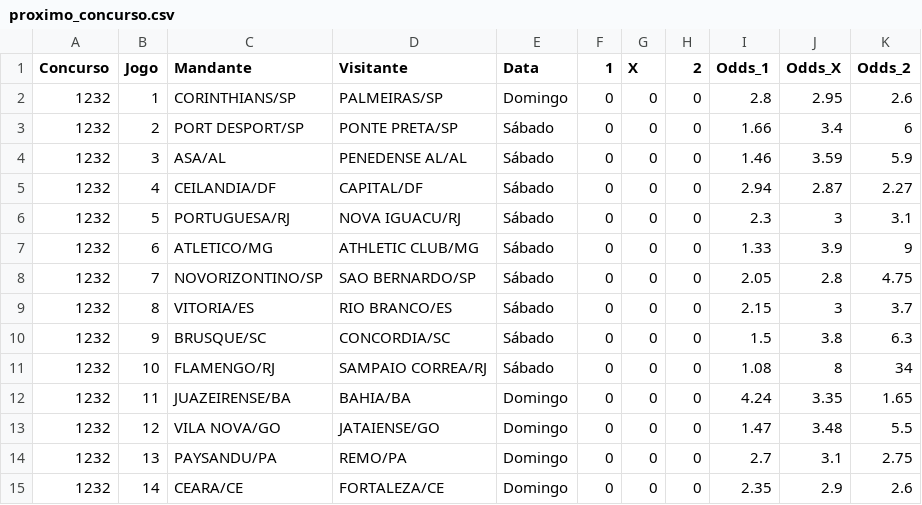
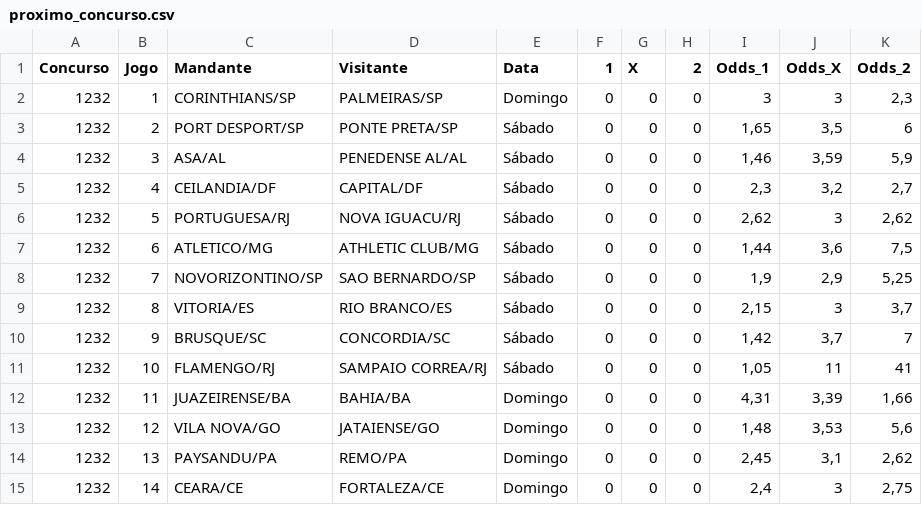
Before and after one commit to marcosvilhena87/loteca-ML-test, a CSV file: data/proximo_concurso.csv, drawn as a sheet.

```diff
--- a/data/proximo_concurso.csv
+++ b/data/proximo_concurso.csv
@@ -1,15 +1,15 @@
 Concurso;Jogo;Mandante;Visitante;Data;1;X;2;Odds_1;Odds_X;Odds_2
-1232;1;CORINTHIANS/SP;PALMEIRAS/SP;Domingo;0;0;0;2.8;2.95;2.6
-1232;2;PORT DESPORT/SP;PONTE PRETA/SP;Sábado;0;0;0;1.66;3.4;6
-1232;3;ASA/AL;PENEDENSE AL/AL;Sábado;0;0;0;1.46;3.59;5.9
-1232;4;CEILANDIA/DF;CAPITAL/DF;Sábado;0;0;0;2.94;2.87;2.27
-1232;5;PORTUGUESA/RJ;NOVA IGUACU/RJ;Sábado;0;0;0;2.3;3;3.1
-1232;6;ATLETICO/MG;ATHLETIC CLUB/MG;Sábado;0;0;0;1.33;3.9;9
-1232;7;NOVORIZONTINO/SP;SAO BERNARDO/SP;Sábado;0;0;0;2.05;2.8;4.75
-1232;8;VITORIA/ES;RIO BRANCO/ES;Sábado;0;0;0;2.15;3;3.7
-1232;9;BRUSQUE/SC;CONCORDIA/SC;Sábado;0;0;0;1.5;3.8;6.3
-1232;10;FLAMENGO/RJ;SAMPAIO CORREA/RJ;Sábado;0;0;0;1.08;8;34
-1232;11;JUAZEIRENSE/BA;BAHIA/BA;Domingo;0;0;0;4.24;3.35;1.65
-1232;12;VILA NOVA/GO;JATAIENSE/GO;Domingo;0;0;0;1.47;3.48;5.5
-1232;13;PAYSANDU/PA;REMO/PA;Domingo;0;0;0;2.7;3.1;2.75
-1232;14;CEARA/CE;FORTALEZA/CE;Domingo;0;0;0;2.35;2.9;2.6
+1232;1;CORINTHIANS/SP;PALMEIRAS/SP;Domingo;0;0;0;3;3;2,3
+1232;2;PORT DESPORT/SP;PONTE PRETA/SP;Sábado;0;0;0;1,65;3,5;6
+1232;3;ASA/AL;PENEDENSE AL/AL;Sábado;0;0;0;1,46;3,59;5,9
+1232;4;CEILANDIA/DF;CAPITAL/DF;Sábado;0;0;0;2,3;3,2;2,7
+1232;5;PORTUGUESA/RJ;NOVA IGUACU/RJ;Sábado;0;0;0;2,62;3;2,62
+1232;6;ATLETICO/MG;ATHLETIC CLUB/MG;Sábado;0;0;0;1,44;3,6;7,5
+1232;7;NOVORIZONTINO/SP;SAO BERNARDO/SP;Sábado;0;0;0;1,9;2,9;5,25
+1232;8;VITORIA/ES;RIO BRANCO/ES;Sábado;0;0;0;2,15;3;3,7
+1232;9;BRUSQUE/SC;CONCORDIA/SC;Sábado;0;0;0;1,42;3,7;7
+1232;10;FLAMENGO/RJ;SAMPAIO CORREA/RJ;Sábado;0;0;0;1,05;11;41
+1232;11;JUAZEIRENSE/BA;BAHIA/BA;Domingo;0;0;0;4,31;3,39;1,66
+1232;12;VILA NOVA/GO;JATAIENSE/GO;Domingo;0;0;0;1,48;3,53;5,6
+1232;13;PAYSANDU/PA;REMO/PA;Domingo;0;0;0;2,45;3,1;2,62
+1232;14;CEARA/CE;FORTALEZA/CE;Domingo;0;0;0;2,4;3;2,75
```
Also changed, not shown: data/concursos_anteriores.csv.
